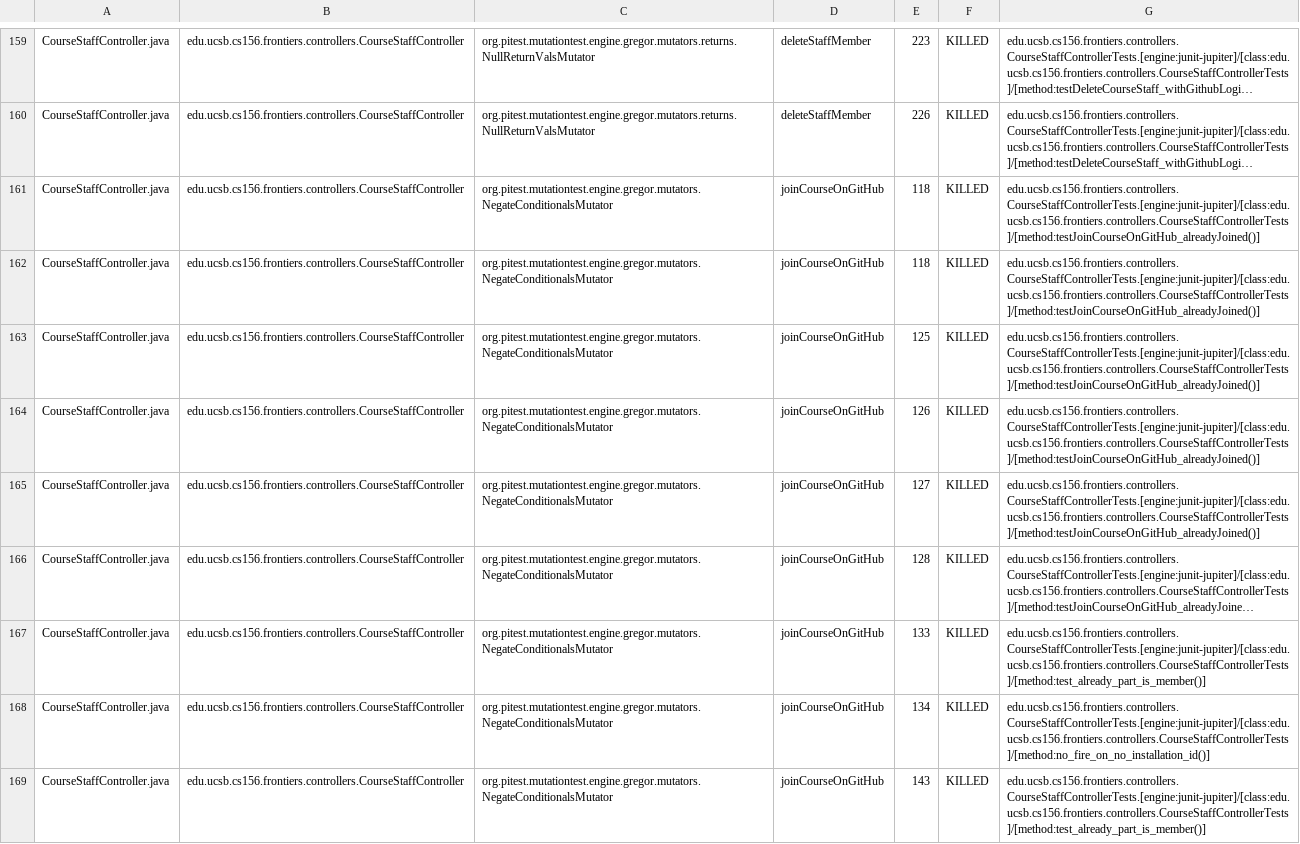
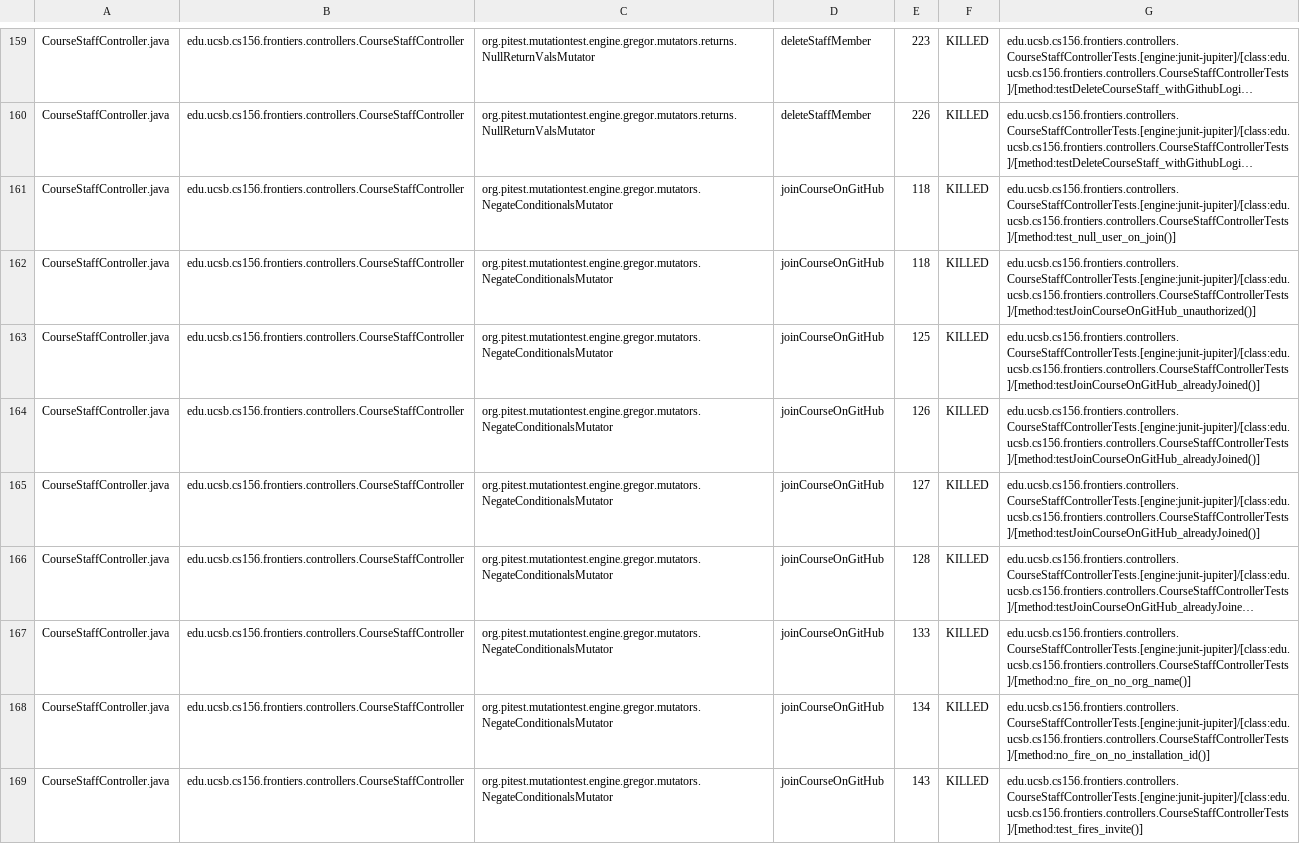
Before and after one commit to ucsb-cs156-f25/proj-frontiers-f25-11, a CSV file: prs/61/pitest/mutations.csv, drawn as a sheet; only a part is shown, gaps mark what is left out; long unchanged cells end in …; the diff covers the shown part only; the diff names each change by its address in the sheet, - before the commit and + after, or states it on an @@ line.

Commit message:
Deploying to gh-pages from @ ucsb-cs156-f25/proj-frontiers-f25-11@f76b4b3f7fe28814b58a7a40f7749868ddf92462 🚀

```diff
--- a/prs/61/pitest/mutations.csv
+++ b/prs/61/pitest/mutations.csv
-G161: edu.ucsb.cs156.frontiers.controllers.CourseStaffControllerTests.[engine:junit-jupiter]/[class:edu.ucsb.cs156.frontiers.controllers.CourseStaffControllerTests]/[method:testJoinCourseOnGitHub_alreadyJoined()]
+G161: edu.ucsb.cs156.frontiers.controllers.CourseStaffControllerTests.[engine:junit-jupiter]/[class:edu.ucsb.cs156.frontiers.controllers.CourseStaffControllerTests]/[method:test_null_user_on_join()]
-G162: edu.ucsb.cs156.frontiers.controllers.CourseStaffControllerTests.[engine:junit-jupiter]/[class:edu.ucsb.cs156.frontiers.controllers.CourseStaffControllerTests]/[method:testJoinCourseOnGitHub_alreadyJoined()]
+G162: edu.ucsb.cs156.frontiers.controllers.CourseStaffControllerTests.[engine:junit-jupiter]/[class:edu.ucsb.cs156.frontiers.controllers.CourseStaffControllerTests]/[method:testJoinCourseOnGitHub_unauthorized()]
-G167: edu.ucsb.cs156.frontiers.controllers.CourseStaffControllerTests.[engine:junit-jupiter]/[class:edu.ucsb.cs156.frontiers.controllers.CourseStaffControllerTests]/[method:test_already_part_is_member()]
+G167: edu.ucsb.cs156.frontiers.controllers.CourseStaffControllerTests.[engine:junit-jupiter]/[class:edu.ucsb.cs156.frontiers.controllers.CourseStaffControllerTests]/[method:no_fire_on_no_org_name()]
-G169: edu.ucsb.cs156.frontiers.controllers.CourseStaffControllerTests.[engine:junit-jupiter]/[class:edu.ucsb.cs156.frontiers.controllers.CourseStaffControllerTests]/[method:test_already_part_is_member()]
+G169: edu.ucsb.cs156.frontiers.controllers.CourseStaffControllerTests.[engine:junit-jupiter]/[class:edu.ucsb.cs156.frontiers.controllers.CourseStaffControllerTests]/[method:test_fires_invite()]
```
Also changed, not shown: 60 edited cells elsewhere in this file, 52 other files.
